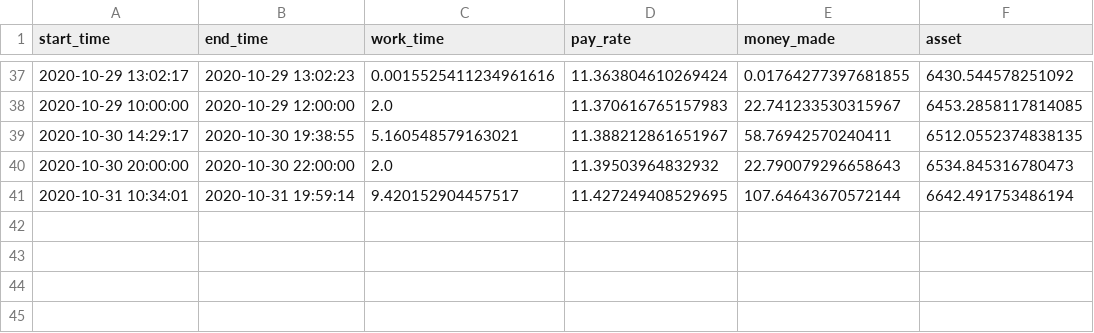
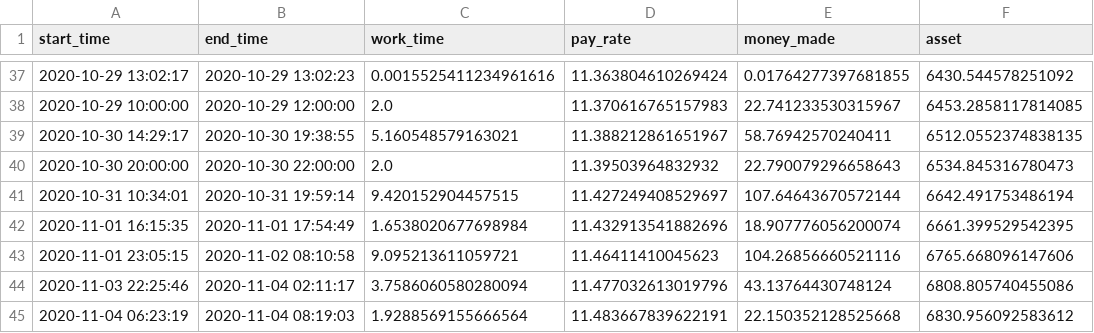
Before and after one commit to mpham26uchicago/clock_in, a CSV file: clock_in_df.csv, drawn as a sheet; only a part is shown, gaps mark what is left out.

```diff
--- a/clock_in_df.csv
+++ b/clock_in_df.csv
@@ -40,2 +40,6 @@ start_time,end_time,work_time,pay_rate,money_made,asset
 2020-10-30 20:00:00,2020-10-30 22:00:00,2.0,11.39503964832932,22.790079296658643,6534.845316780473
-2020-10-31 10:34:01,2020-10-31 19:59:14,9.420152904457517,11.427249408529695,107.64643670572144,6642.491753486194
+2020-10-31 10:34:01,2020-10-31 19:59:14,9.420152904457515,11.427249408529697,107.64643670572144,6642.491753486194
+2020-11-01 16:15:35,2020-11-01 17:54:49,1.6538020677698984,11.432913541882696,18.907776056200074,6661.399529542395
+2020-11-01 23:05:15,2020-11-02 08:10:58,9.095213611059721,11.46411410045623,104.26856660521116,6765.668096147606
+2020-11-03 22:25:46,2020-11-04 02:11:17,3.7586060580280094,11.477032613019796,43.13764430748124,6808.805740455086
+2020-11-04 06:23:19,2020-11-04 08:19:03,1.9288569155666564,11.483667839622191,22.150352128525668,6830.956092583612
```
Also changed, not shown: 1 other file.
